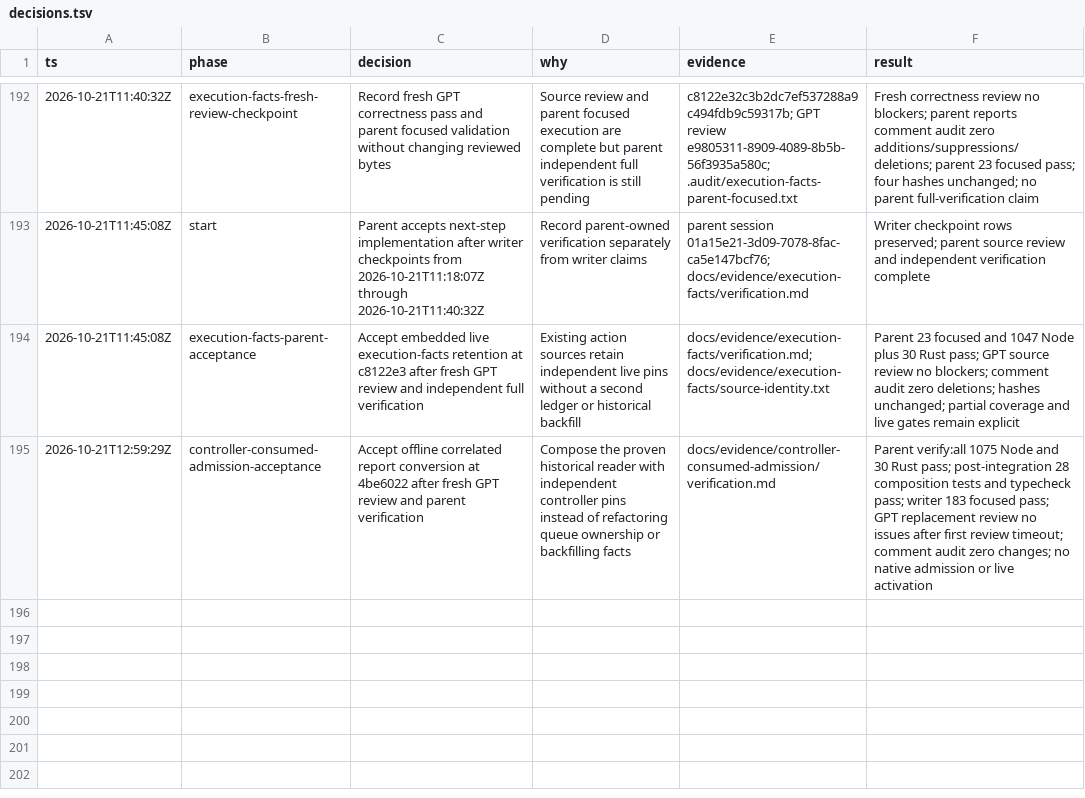
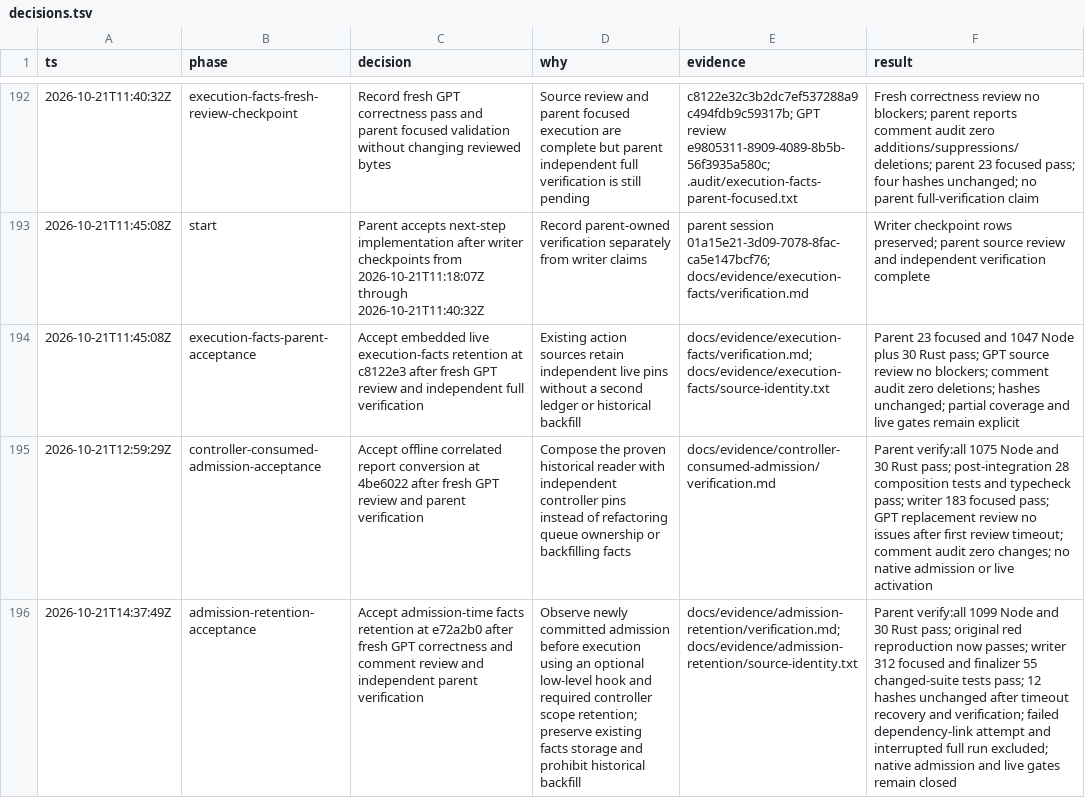
Before and after one commit to pasTa4667/eitri, a TSV file: decisions.tsv, drawn as a sheet; only a part is shown, gaps mark what is left out; the diff names each change by its address in the sheet, - before the commit and + after, or states it on an @@ line.

Commit message:
docs(worker): record verified admission-time retention

```diff
--- a/decisions.tsv
+++ b/decisions.tsv
+row 196: 2026-10-21T14:37:49Z | admission-retention-acceptance | Accept admission-time facts retention at e72a2b0 after fresh GPT correctness and comment review and independent parent verification | Observe newly committed admission before execution using an optional low-level hook and required controller scope retention; preserve existing facts storage and prohibit historical backfill | docs/evidence/admission-retention/verification.md; docs/evidence/admission-retention/source-identity.txt | Parent verify:all 1099 Node and 30 Rust pass; original red reproduction now passes; writer 312 focused and finalizer 55 changed-suite tests pass; 12 hashes unchanged after timeout recovery and verification; failed dependency-link attempt and interrupted full run excluded; native admission and live gates remain closed
```
Also changed, not shown: 10 other files.
